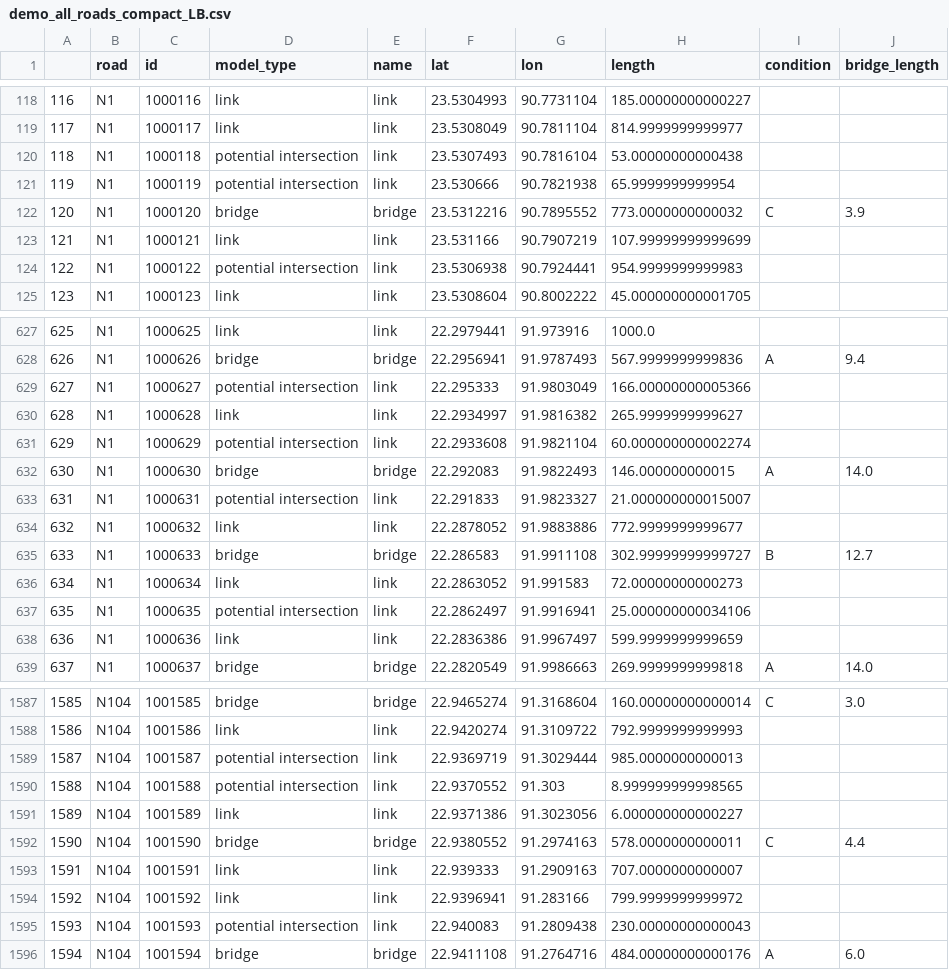
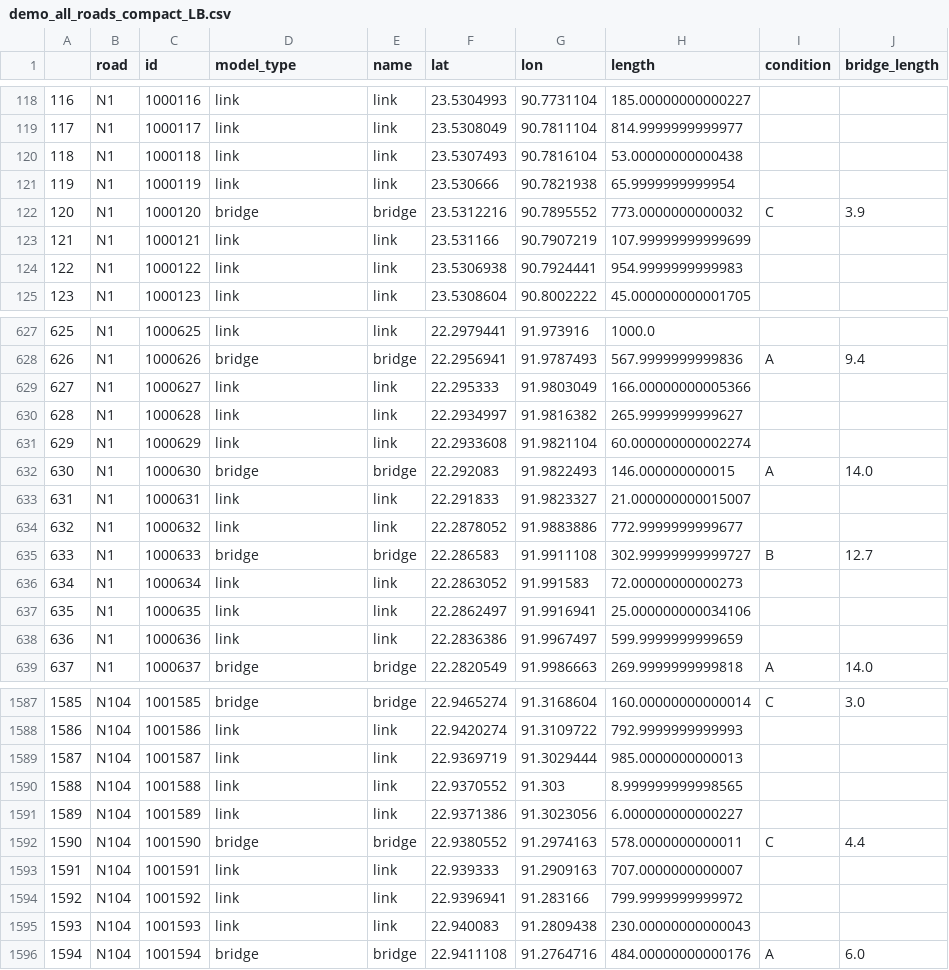
Before and after one commit to rickvanarkel/AS3, a CSV file: EPA1352-G11-A3/data/demo_all_roads_compact_LB.csv, drawn as a sheet; only a part is shown, gaps mark what is left out; the diff covers the shown part only.

Commit message:
Poging om de match tussen intersection en potential intersection te fixen, maar ging toch medium. Doen we maandag! En SoSi kolom invullen, potential intersections terug naar intersection

```diff
--- a/EPA1352-G11-A3/data/demo_all_roads_compact_LB.csv
+++ b/EPA1352-G11-A3/data/demo_all_roads_compact_LB.csv
@@ -119,7 +119,7 @@
 117,N1,1000117,link,link,23.5308049,90.7811104,814.9999999999977,,
-118,N1,1000118,potential intersection,link,23.5307493,90.7816104,53.00000000000438,,
-119,N1,1000119,potential intersection,link,23.530666,90.7821938,65.9999999999954,,
+118,N1,1000118,link,link,23.5307493,90.7816104,53.00000000000438,,
+119,N1,1000119,link,link,23.530666,90.7821938,65.9999999999954,,
 120,N1,1000120,bridge,bridge,23.5312216,90.7895552,773.0000000000032,C,3.9
 121,N1,1000121,link,link,23.531166,90.7907219,107.99999999999699,,
-122,N1,1000122,potential intersection,link,23.5306938,90.7924441,954.9999999999983,,
+122,N1,1000122,link,link,23.5306938,90.7924441,954.9999999999983,,
 123,N1,1000123,link,link,23.5308604,90.8002222,45.000000000001705,,
@@ -628,7 +628,7 @@
 626,N1,1000626,bridge,bridge,22.2956941,91.9787493,567.9999999999836,A,9.4
-627,N1,1000627,potential intersection,link,22.295333,91.9803049,166.00000000005366,,
+627,N1,1000627,link,link,22.295333,91.9803049,166.00000000005366,,
 628,N1,1000628,link,link,22.2934997,91.9816382,265.9999999999627,,
-629,N1,1000629,potential intersection,link,22.2933608,91.9821104,60.000000000002274,,
+629,N1,1000629,link,link,22.2933608,91.9821104,60.000000000002274,,
 630,N1,1000630,bridge,bridge,22.292083,91.9822493,146.000000000015,A,14.0
-631,N1,1000631,potential intersection,link,22.291833,91.9823327,21.000000000015007,,
+631,N1,1000631,link,link,22.291833,91.9823327,21.000000000015007,,
 632,N1,1000632,link,link,22.2878052,91.9883886,772.9999999999677,,
@@ -636,3 +636,3 @@
 634,N1,1000634,link,link,22.2863052,91.991583,72.00000000000273,,
-635,N1,1000635,potential intersection,link,22.2862497,91.9916941,25.000000000034106,,
+635,N1,1000635,link,link,22.2862497,91.9916941,25.000000000034106,,
 636,N1,1000636,link,link,22.2836386,91.9967497,599.9999999999659,,
@@ -1588,4 +1588,4 @@
 1586,N104,1001586,link,link,22.9420274,91.3109722,792.9999999999993,,
-1587,N104,1001587,potential intersection,link,22.9369719,91.3029444,985.0000000000013,,
-1588,N104,1001588,potential intersection,link,22.9370552,91.303,8.999999999998565,,
+1587,N104,1001587,link,link,22.9369719,91.3029444,985.0000000000013,,
+1588,N104,1001588,link,link,22.9370552,91.303,8.999999999998565,,
 1589,N104,1001589,link,link,22.9371386,91.3023056,6.000000000000227,,
@@ -1594,3 +1594,3 @@
 1592,N104,1001592,link,link,22.9396941,91.283166,799.9999999999972,,
-1593,N104,1001593,potential intersection,link,22.940083,91.2809438,230.00000000000043,,
+1593,N104,1001593,link,link,22.940083,91.2809438,230.00000000000043,,
 1594,N104,1001594,bridge,bridge,22.9411108,91.2764716,484.00000000000176,A,6.0
```
Also changed, not shown: 122 edited cells elsewhere in this file, EPA1352-G11-A3/check_dist.csv, 2 other files.
